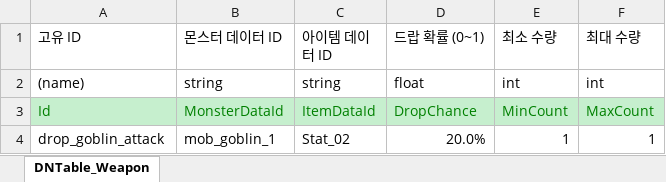
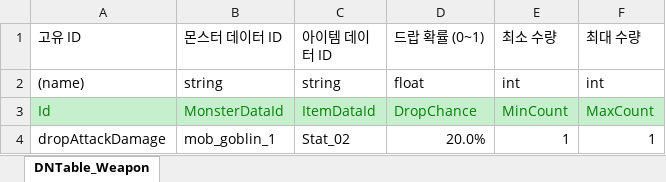
Before and after one commit to wlwodnr/Oz6-TeamPortfolio3D_RPG, an Excel workbook: JsonConverter/JsonConverter/ExcelFiles/DropData.xlsx, sheet DNTable_Weapon, drawn as a sheet; values as stored, in another font and other column widths than the file's, no borders; the diff names each change by its address in the sheet, - before the commit and + after, or states it on an @@ line.

```diff
--- a/JsonConverter/JsonConverter/ExcelFiles/DropData.xlsx (sheet DNTable_Weapon)
+++ b/JsonConverter/JsonConverter/ExcelFiles/DropData.xlsx (sheet DNTable_Weapon)
-A4 (고유 ID): drop_goblin_attack
+A4 (고유 ID): dropAttackDamage
```
Also changed, not shown: 2 other files.
